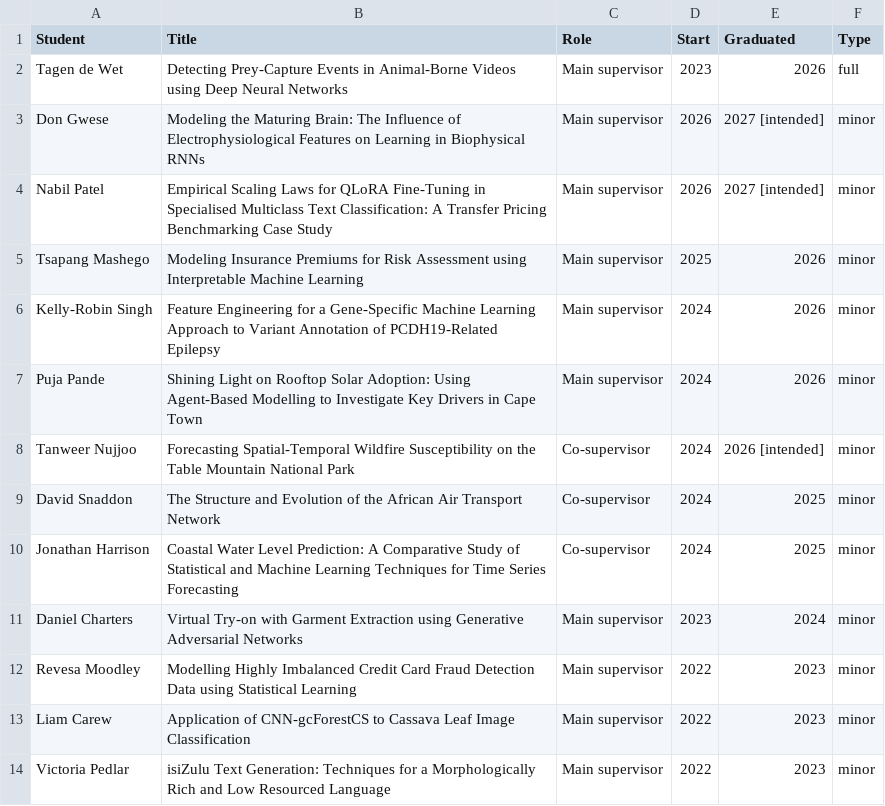
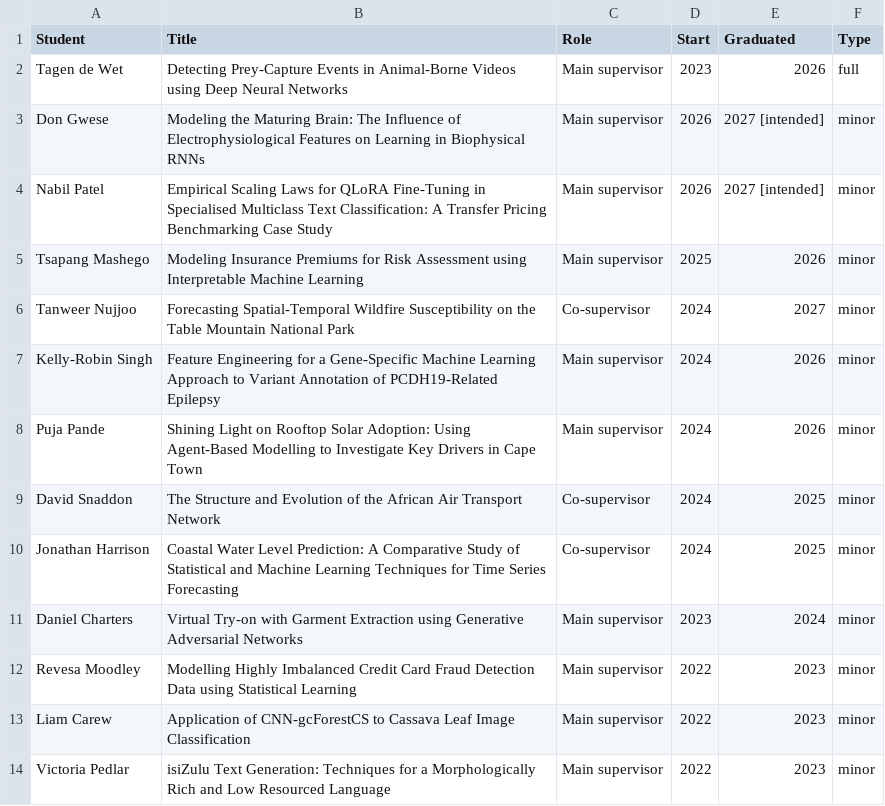
Before and after one commit to SSBritz/Personal_site, a CSV file: supervision.csv, drawn as a sheet; only a part is shown.

Commit message:
Supervision update

```diff
--- a/supervision.csv
+++ b/supervision.csv
@@ -5,5 +5,5 @@ Nabil Patel,Empirical Scaling Laws for QLoRA Fine-Tuning in Specialised Multicla
 Tsapang Mashego,Modeling Insurance Premiums for Risk Assessment using Interpretable Machine Learning,Main supervisor,2025,2026,minor
+Tanweer Nujjoo,Forecasting Spatial-Temporal Wildfire Susceptibility on the Table Mountain National Park,Co-supervisor,2024,2027,minor
 Kelly-Robin Singh,Feature Engineering for a Gene-Specific Machine Learning Approach to Variant Annotation of PCDH19-Related Epilepsy,Main supervisor,2024,2026,minor
 Puja Pande,Shining Light on Rooftop Solar Adoption: Using Agent-Based Modelling to Investigate Key Drivers in Cape Town,Main supervisor,2024,2026,minor
-Tanweer Nujjoo,Forecasting Spatial-Temporal Wildfire Susceptibility on the Table Mountain National Park,Co-supervisor,2024,2026 [intended],minor
 David Snaddon,The Structure and Evolution of the African Air Transport Network,Co-supervisor,2024,2025,minor
```
Also changed, not shown: 2 other files.
